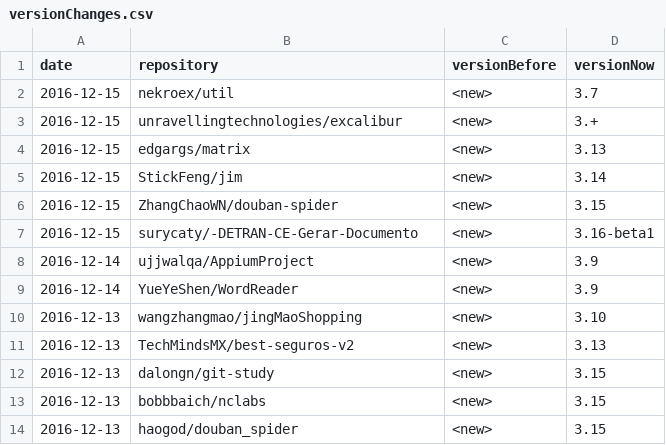
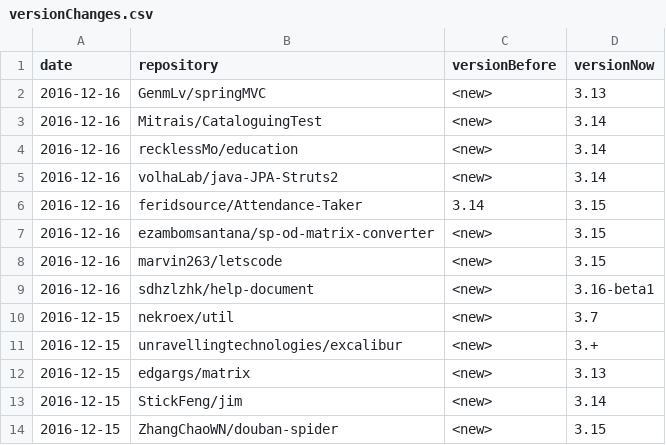
Before and after one commit to centic9/github-version-statistics, a CSV file: docs/_data/versionChanges.csv, drawn as a sheet; only a part is shown; the shorter side is filled out with more unchanged rows; the diff names each change by its address in the sheet, - before the commit and + after, or states it on an @@ line.

```diff
--- a/docs/_data/versionChanges.csv
+++ b/docs/_data/versionChanges.csv
+row 2: 2016-12-16 | GenmLv/springMVC | <new> | 3.13
+row 3: 2016-12-16 | Mitrais/CataloguingTest | <new> | 3.14
+row 4: 2016-12-16 | recklessMo/education | <new> | 3.14
+row 5: 2016-12-16 | volhaLab/java-JPA-Struts2 | <new> | 3.14
+row 6: 2016-12-16 | feridsource/Attendance-Taker | 3.14 | 3.15
+row 7: 2016-12-16 | ezambomsantana/sp-od-matrix-converter | <new> | 3.15
+row 8: 2016-12-16 | marvin263/letscode | <new> | 3.15
+row 9: 2016-12-16 | sdhzlzhk/help-document | <new> | 3.16-beta1
```
Also changed, not shown: docs/resultsCurrent.csv, 2 other files.
